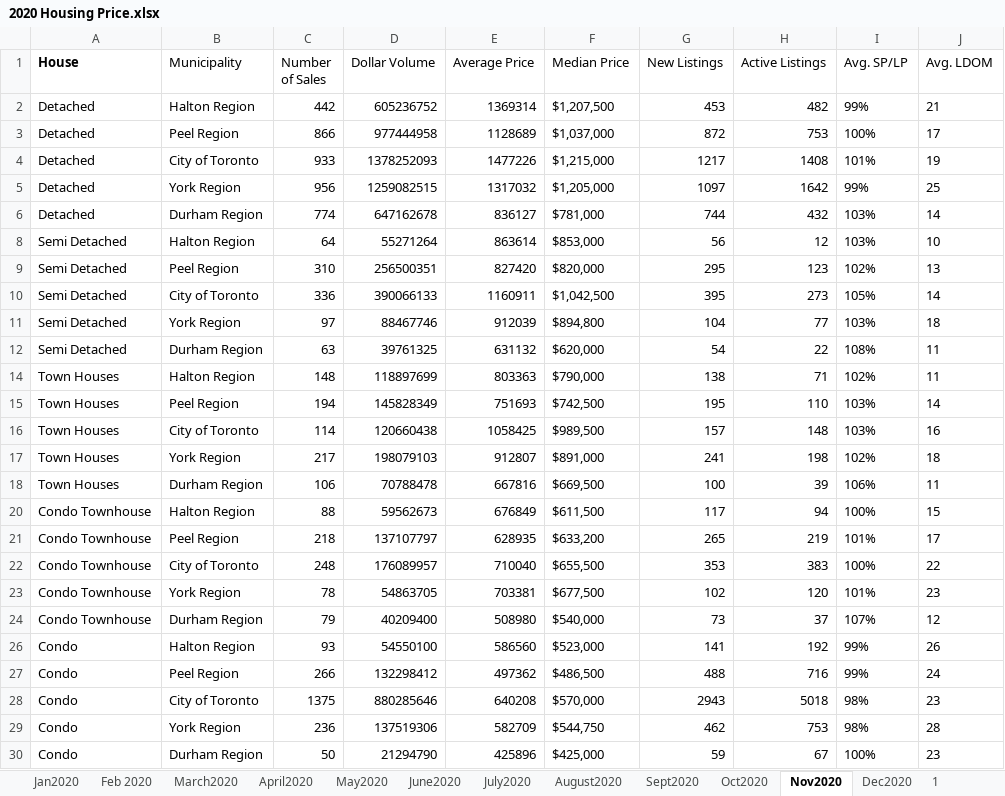
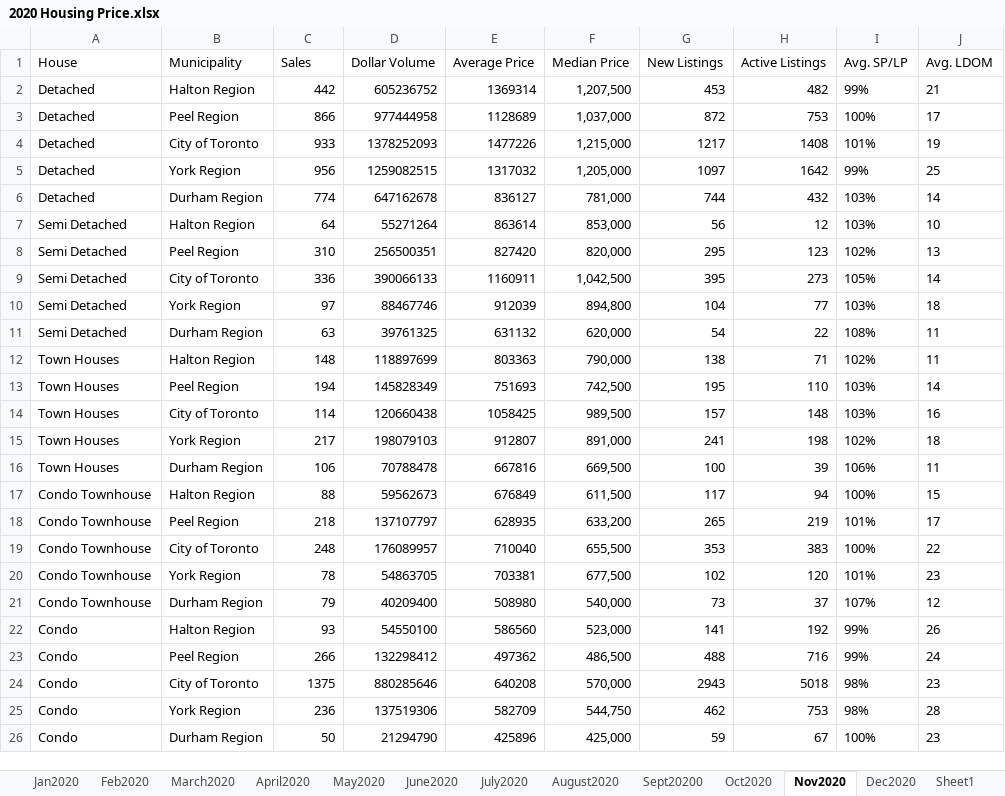
Before and after one commit to Dav5T/Grp-Project-1---Housing-Price, an Excel workbook: Data/Price/2020 Housing Price.xlsx, sheet Nov2020, drawn as a sheet; values as stored, in another font and other column widths than the file's, no borders; table styles not drawn; addresses are those after the commit; the diff names each change by its address in the sheet, - before the commit and + after, or states it on an @@ line.

```diff
--- a/Data/Price/2020 Housing Price.xlsx (sheet Nov2020)
+++ b/Data/Price/2020 Housing Price.xlsx (sheet Nov2020)
-sheet tab: Feb 2020
-sheet tab: Sept2020
-sheet tab: 1
+sheet tab: Feb2020
+sheet tab: Sept20200
+sheet tab: Sheet1
-A1 bold: on
+A1 bold: off
-C1: Number of Sales
+C1: Sales
-F2 (Median Price): $1,207,500
+F2 (Median Price): 1,207,500
-F3 (Median Price): $1,037,000
+F3 (Median Price): 1,037,000
-F4 (Median Price): $1,215,000
+F4 (Median Price): 1,215,000
-F5 (Median Price): $1,205,000
+F5 (Median Price): 1,205,000
-F6 (Median Price): $781,000
+F6 (Median Price): 781,000
-F7 (Median Price): $853,000
+F7 (Median Price): 853,000
-F8 (Median Price): $820,000
+F8 (Median Price): 820,000
-F9 (Median Price): $1,042,500
+F9 (Median Price): 1,042,500
-F10 (Median Price): $894,800
+F10 (Median Price): 894,800
-F11 (Median Price): $620,000
+F11 (Median Price): 620,000
-F12 (Median Price): $790,000
+F12 (Median Price): 790,000
-F13 (Median Price): $742,500
+F13 (Median Price): 742,500
-F14 (Median Price): $989,500
+F14 (Median Price): 989,500
-F15 (Median Price): $891,000
+F15 (Median Price): 891,000
-F16 (Median Price): $669,500
+F16 (Median Price): 669,500
-F17 (Median Price): $611,500
+F17 (Median Price): 611,500
-F18 (Median Price): $633,200
+F18 (Median Price): 633,200
-F19 (Median Price): $655,500
+F19 (Median Price): 655,500
-F20 (Median Price): $677,500
+F20 (Median Price): 677,500
-F21 (Median Price): $540,000
+F21 (Median Price): 540,000
-F22 (Median Price): $523,000
+F22 (Median Price): 523,000
-F23 (Median Price): $486,500
+F23 (Median Price): 486,500
-F24 (Median Price): $570,000
+F24 (Median Price): 570,000
-F25 (Median Price): $544,750
+F25 (Median Price): 544,750
-F26 (Median Price): $425,000
+F26 (Median Price): 425,000
```
Also changed, not shown: sheet April2020, sheet Jan2020, sheet May2020, sheet March2020, sheet June2020, sheet Oct2020, 3 more sheets, Data/Price/2018 Housing Price New.xlsx, Data/Price/2019 Housing Price New.xlsx, 2 other files.
